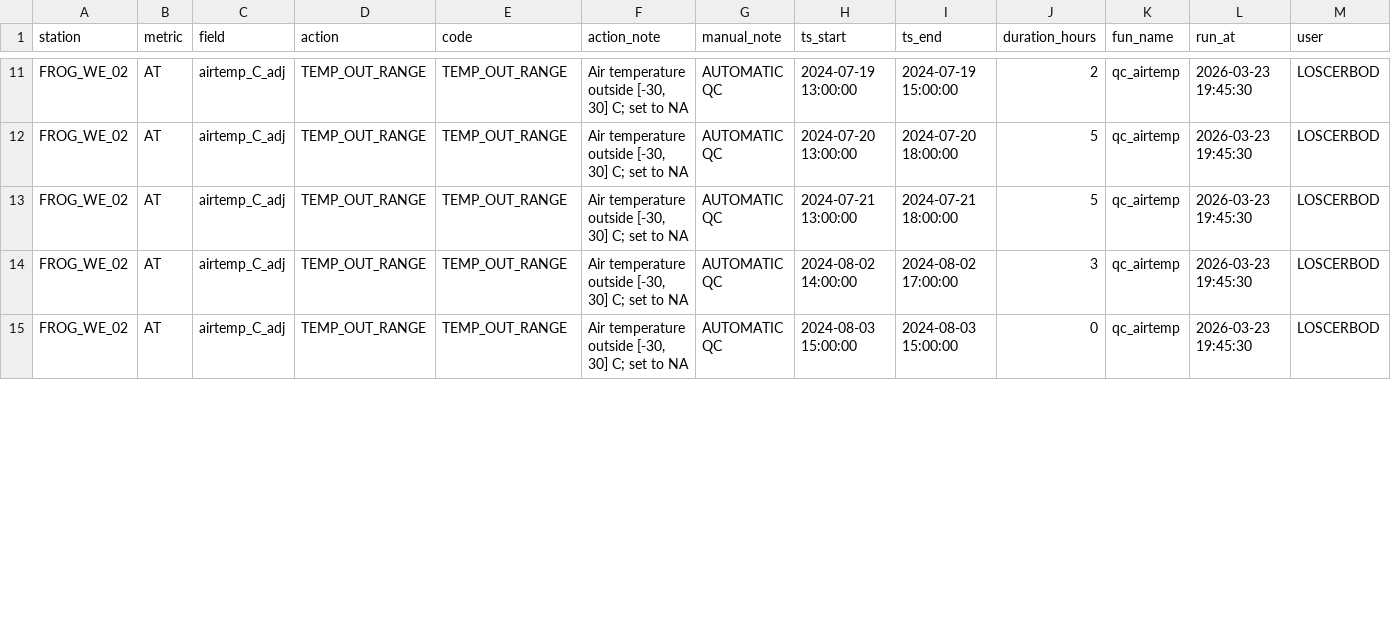
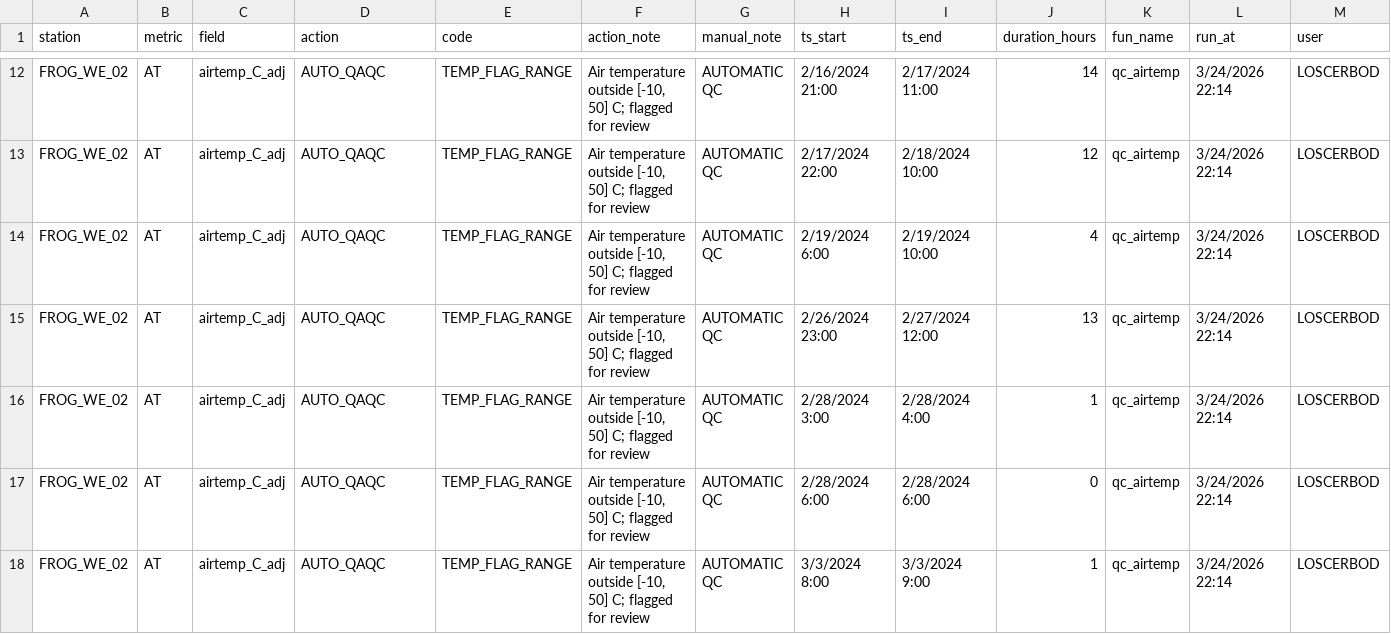
Before and after one commit to dfo-pacific-science/waterlogged, a CSV file: inst/extdata/qaqc_logs/FROG_WE_02_AT_qaqc_log.csv, drawn as a sheet; only a part is shown, gaps mark what is left out; the diff covers the shown part only.

Commit message:
update temp vignette with qc changes

```diff
--- a/inst/extdata/qaqc_logs/FROG_WE_02_AT_qaqc_log.csv
+++ b/inst/extdata/qaqc_logs/FROG_WE_02_AT_qaqc_log.csv
@@ -11,5 +12,7 @@
-"FROG_WE_02","AT","airtemp_C_adj","TEMP_OUT_RANGE","TEMP_OUT_RANGE","Air temperature outside [-30, 30] C; set to NA","AUTOMATIC QC","2024-07-19 13:00:00","2024-07-19 15:00:00",2,"qc_airtemp","2026-03-23 19:45:30","LOSCERBOD"
-"FROG_WE_02","AT","airtemp_C_adj","TEMP_OUT_RANGE","TEMP_OUT_RANGE","Air temperature outside [-30, 30] C; set to NA","AUTOMATIC QC","2024-07-20 13:00:00","2024-07-20 18:00:00",5,"qc_airtemp","2026-03-23 19:45:30","LOSCERBOD"
-"FROG_WE_02","AT","airtemp_C_adj","TEMP_OUT_RANGE","TEMP_OUT_RANGE","Air temperature outside [-30, 30] C; set to NA","AUTOMATIC QC","2024-07-21 13:00:00","2024-07-21 18:00:00",5,"qc_airtemp","2026-03-23 19:45:30","LOSCERBOD"
-"FROG_WE_02","AT","airtemp_C_adj","TEMP_OUT_RANGE","TEMP_OUT_RANGE","Air temperature outside [-30, 30] C; set to NA","AUTOMATIC QC","2024-08-02 14:00:00","2024-08-02 17:00:00",3,"qc_airtemp","2026-03-23 19:45:30","LOSCERBOD"
-"FROG_WE_02","AT","airtemp_C_adj","TEMP_OUT_RANGE","TEMP_OUT_RANGE","Air temperature outside [-30, 30] C; set to NA","AUTOMATIC QC","2024-08-03 15:00:00","2024-08-03 15:00:00",0,"qc_airtemp","2026-03-23 19:45:30","LOSCERBOD"
+FROG_WE_02,AT,airtemp_C_adj,AUTO_QAQC,TEMP_FLAG_RANGE,"Air temperature outside [-10, 50] C; flagged for review",AUTOMATIC QC,2/16/2024 21:00,2/17/2024 11:00,14,qc_airtemp,3/24/2026 22:14,LOSCERBOD
+FROG_WE_02,AT,airtemp_C_adj,AUTO_QAQC,TEMP_FLAG_RANGE,"Air temperature outside [-10, 50] C; flagged for review",AUTOMATIC QC,2/17/2024 22:00,2/18/2024 10:00,12,qc_airtemp,3/24/2026 22:14,LOSCERBOD
+FROG_WE_02,AT,airtemp_C_adj,AUTO_QAQC,TEMP_FLAG_RANGE,"Air temperature outside [-10, 50] C; flagged for review",AUTOMATIC QC,2/19/2024 6:00,2/19/2024 10:00,4,qc_airtemp,3/24/2026 22:14,LOSCERBOD
+FROG_WE_02,AT,airtemp_C_adj,AUTO_QAQC,TEMP_FLAG_RANGE,"Air temperature outside [-10, 50] C; flagged for review",AUTOMATIC QC,2/26/2024 23:00,2/27/2024 12:00,13,qc_airtemp,3/24/2026 22:14,LOSCERBOD
+FROG_WE_02,AT,airtemp_C_adj,AUTO_QAQC,TEMP_FLAG_RANGE,"Air temperature outside [-10, 50] C; flagged for review",AUTOMATIC QC,2/28/2024 3:00,2/28/2024 4:00,1,qc_airtemp,3/24/2026 22:14,LOSCERBOD
+FROG_WE_02,AT,airtemp_C_adj,AUTO_QAQC,TEMP_FLAG_RANGE,"Air temperature outside [-10, 50] C; flagged for review",AUTOMATIC QC,2/28/2024 6:00,2/28/2024 6:00,0,qc_airtemp,3/24/2026 22:14,LOSCERBOD
+FROG_WE_02,AT,airtemp_C_adj,AUTO_QAQC,TEMP_FLAG_RANGE,"Air temperature outside [-10, 50] C; flagged for review",AUTOMATIC QC,3/3/2024 8:00,3/3/2024 9:00,1,qc_airtemp,3/24/2026 22:14,LOSCERBOD
```
Also changed, not shown: 3 added rows and 78 edited cells elsewhere in this file, 1 other file.
